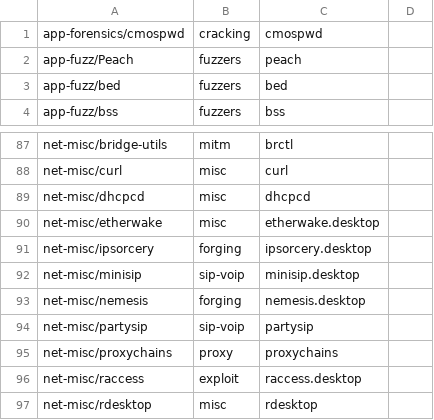
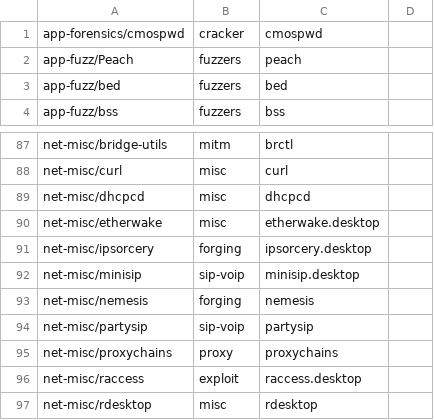
Before and after one commit to pentoo/pentoo-historical, a CSV file: trunk/genmenu/src/share/genmenu/db.csv, drawn as a sheet; only a part is shown, gaps mark what is left out.

Commit message:
added some more supported apps / cleaned .desktop

```diff
--- a/trunk/genmenu/src/share/genmenu/db.csv
+++ b/trunk/genmenu/src/share/genmenu/db.csv
@@ -1,2 +1,2 @@
-app-forensics/cmospwd,cracking,cmospwd
+app-forensics/cmospwd,cracker,cmospwd
 app-fuzz/Peach,fuzzers,peach
@@ -92,3 +92,3 @@ net-misc/ipsorcery,forging,ipsorcery.desktop
 net-misc/minisip,sip-voip,minisip.desktop
-net-misc/nemesis,forging,nemesis.desktop
+net-misc/nemesis,forging,nemesis
 net-misc/partysip,sip-voip,partysip
```
